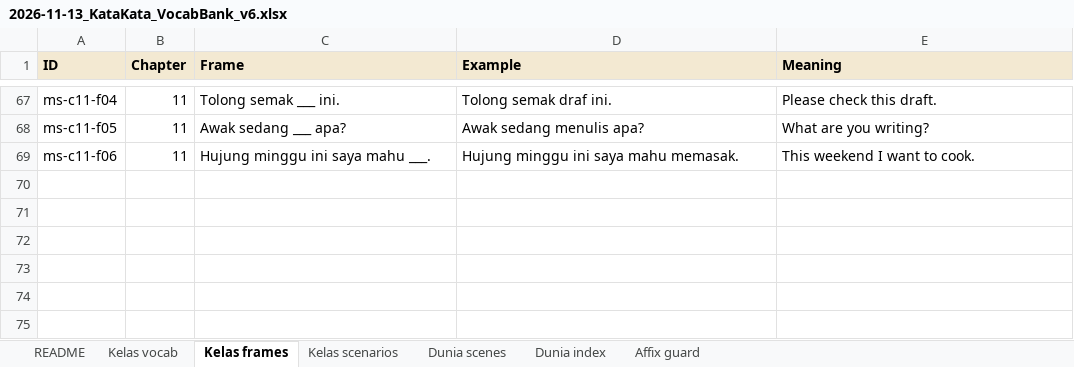
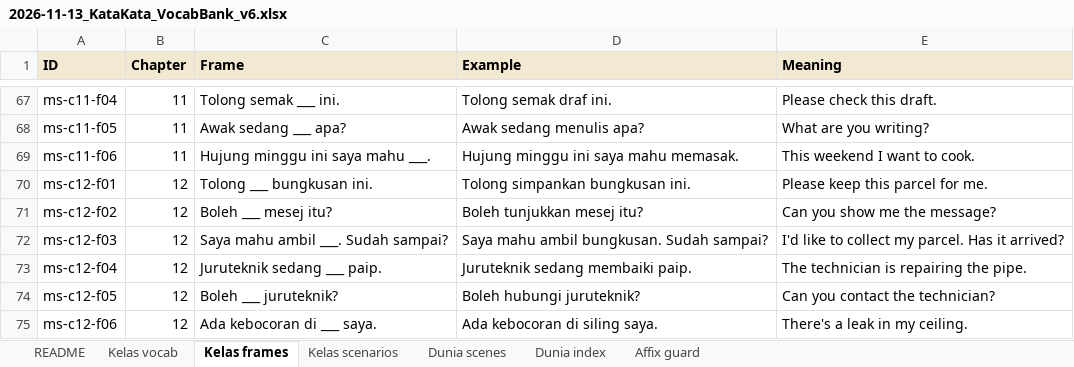
Before and after one commit to Nagatake-vonHatsune/katakata, an Excel workbook: content/source/2026-11-13_KataKata_VocabBank_v6.xlsx, sheet Kelas frames, drawn as a sheet; only a part is shown, gaps mark what is left out; values as stored, in another font and other column widths than the file's, no borders; the diff names each change by its address in the sheet, - before the commit and + after, or states it on an @@ line.

```diff
--- a/content/source/2026-11-13_KataKata_VocabBank_v6.xlsx (sheet Kelas frames)
+++ b/content/source/2026-11-13_KataKata_VocabBank_v6.xlsx (sheet Kelas frames)
+row 70: ms-c12-f01 | 12 | Tolong ___ bungkusan ini. | Tolong simpankan bungkusan ini. | Please keep this parcel for me.
+row 71: ms-c12-f02 | 12 | Boleh ___ mesej itu? | Boleh tunjukkan mesej itu? | Can you show me the message?
+row 72: ms-c12-f03 | 12 | Saya mahu ambil ___. Sudah sampai? | Saya mahu ambil bungkusan. Sudah sampai? | I'd like to collect my parcel. Has it arrived?
+row 73: ms-c12-f04 | 12 | Juruteknik sedang ___ paip. | Juruteknik sedang membaiki paip. | The technician is repairing the pipe.
+row 74: ms-c12-f05 | 12 | Boleh ___ juruteknik? | Boleh hubungi juruteknik? | Can you contact the technician?
+row 75: ms-c12-f06 | 12 | Ada kebocoran di ___ saya. | Ada kebocoran di siling saya. | There's a leak in my ceiling.
```
Also changed, not shown: sheet Kelas vocab, sheet Kelas scenarios, sheet README, 7 other files.
